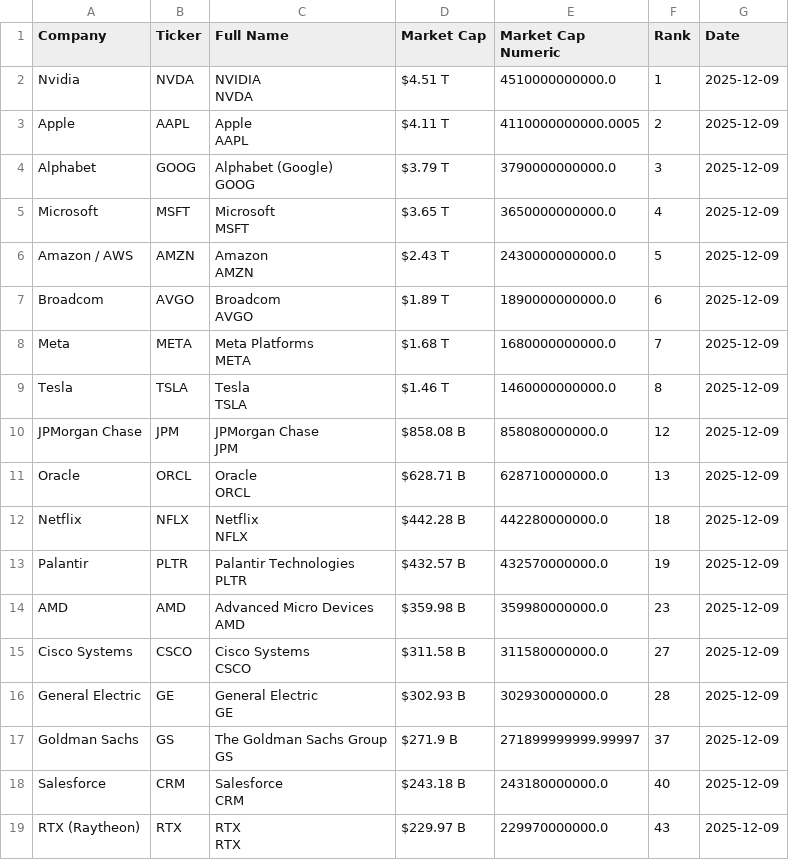
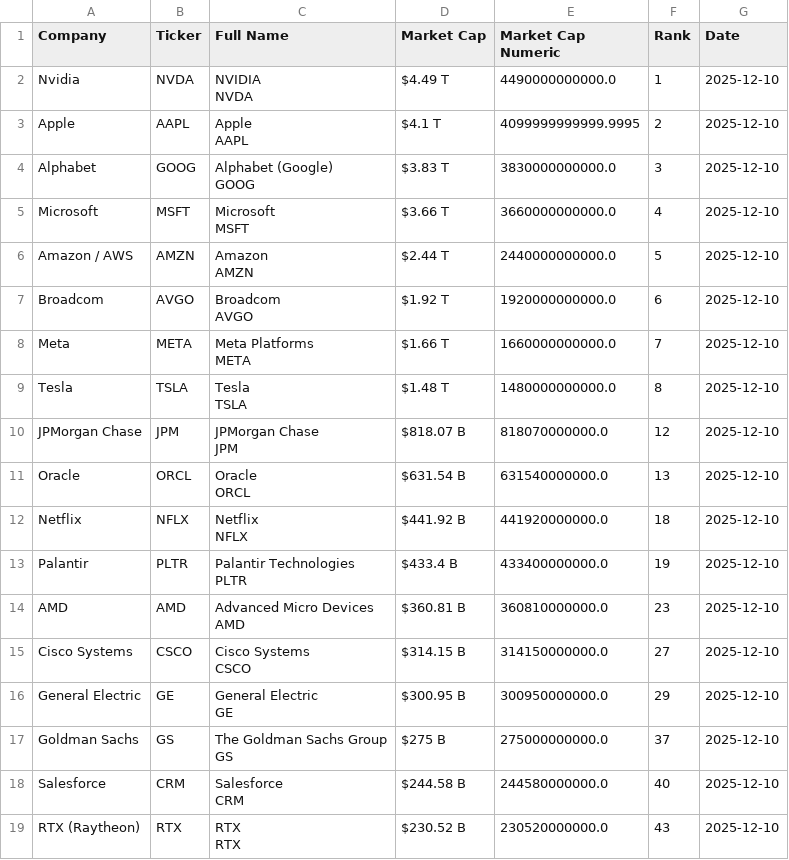
Before and after one commit to ayeeff/fiefdom, a CSV file: data/pubtotal.csv, drawn as a sheet.

```diff
--- a/data/pubtotal.csv
+++ b/data/pubtotal.csv
@@ -1,37 +1,37 @@
 Company,Ticker,Full Name,Market Cap,Market Cap Numeric,Rank,Date
-Nvidia,NVDA,"NVIDIA
-NVDA",$4.51 T,4510000000000.0,1,2025-12-09
-Apple,AAPL,"Apple
-AAPL",$4.11 T,4110000000000.0005,2,2025-12-09
-Alphabet,GOOG,"Alphabet (Google)
-GOOG",$3.79 T,3790000000000.0,3,2025-12-09
-Microsoft,MSFT,"Microsoft
-MSFT",$3.65 T,3650000000000.0,4,2025-12-09
-Amazon / AWS,AMZN,"Amazon
-AMZN",$2.43 T,2430000000000.0,5,2025-12-09
-Broadcom,AVGO,"Broadcom
-AVGO",$1.89 T,1890000000000.0,6,2025-12-09
-Meta,META,"Meta Platforms
-META",$1.68 T,1680000000000.0,7,2025-12-09
-Tesla,TSLA,"Tesla
-TSLA",$1.46 T,1460000000000.0,8,2025-12-09
-JPMorgan Chase,JPM,"JPMorgan Chase
-JPM",$858.08 B,858080000000.0,12,2025-12-09
-Oracle,ORCL,"Oracle
-ORCL",$628.71 B,628710000000.0,13,2025-12-09
-Netflix,NFLX,"Netflix
-NFLX",$442.28 B,442280000000.0,18,2025-12-09
-Palantir,PLTR,"Palantir Technologies
-PLTR",$432.57 B,432570000000.0,19,2025-12-09
-AMD,AMD,"Advanced Micro Devices
-AMD",$359.98 B,359980000000.0,23,2025-12-09
-Cisco Systems,CSCO,"Cisco Systems
-CSCO",$311.58 B,311580000000.0,27,2025-12-09
-General Electric,GE,"General Electric
-GE",$302.93 B,302930000000.0,28,2025-12-09
-Goldman Sachs,GS,"The Goldman Sachs Group
-GS",$271.9 B,271899999999.99997,37,2025-12-09
-Salesforce,CRM,"Salesforce
-CRM",$243.18 B,243180000000.0,40,2025-12-09
-RTX (Raytheon),RTX,"RTX
-RTX",$229.97 B,229970000000.0,43,2025-12-09
+Nvidia,NVDA,"NVIDIA
+NVDA",$4.49 T,4490000000000.0,1,2025-12-10
+Apple,AAPL,"Apple
+AAPL",$4.1 T,4099999999999.9995,2,2025-12-10
+Alphabet,GOOG,"Alphabet (Google)
+GOOG",$3.83 T,3830000000000.0,3,2025-12-10
+Microsoft,MSFT,"Microsoft
+MSFT",$3.66 T,3660000000000.0,4,2025-12-10
+Amazon / AWS,AMZN,"Amazon
+AMZN",$2.44 T,2440000000000.0,5,2025-12-10
+Broadcom,AVGO,"Broadcom
+AVGO",$1.92 T,1920000000000.0,6,2025-12-10
+Meta,META,"Meta Platforms
+META",$1.66 T,1660000000000.0,7,2025-12-10
+Tesla,TSLA,"Tesla
+TSLA",$1.48 T,1480000000000.0,8,2025-12-10
+JPMorgan Chase,JPM,"JPMorgan Chase
+JPM",$818.07 B,818070000000.0,12,2025-12-10
+Oracle,ORCL,"Oracle
+ORCL",$631.54 B,631540000000.0,13,2025-12-10
+Netflix,NFLX,"Netflix
+NFLX",$441.92 B,441920000000.0,18,2025-12-10
+Palantir,PLTR,"Palantir Technologies
+PLTR",$433.4 B,433400000000.0,19,2025-12-10
+AMD,AMD,"Advanced Micro Devices
+AMD",$360.81 B,360810000000.0,23,2025-12-10
+Cisco Systems,CSCO,"Cisco Systems
+CSCO",$314.15 B,314150000000.0,27,2025-12-10
+General Electric,GE,"General Electric
+GE",$300.95 B,300950000000.0,29,2025-12-10
+Goldman Sachs,GS,"The Goldman Sachs Group
+GS",$275 B,275000000000.0,37,2025-12-10
+Salesforce,CRM,"Salesforce
+CRM",$244.58 B,244580000000.0,40,2025-12-10
+RTX (Raytheon),RTX,"RTX
+RTX",$230.52 B,230520000000.0,43,2025-12-10
```
